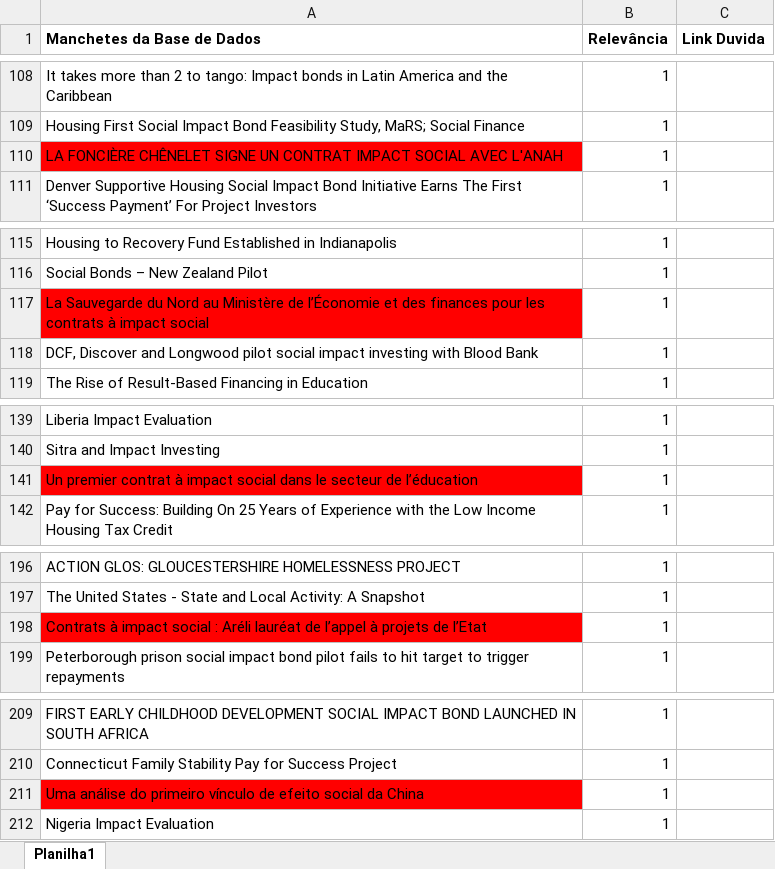
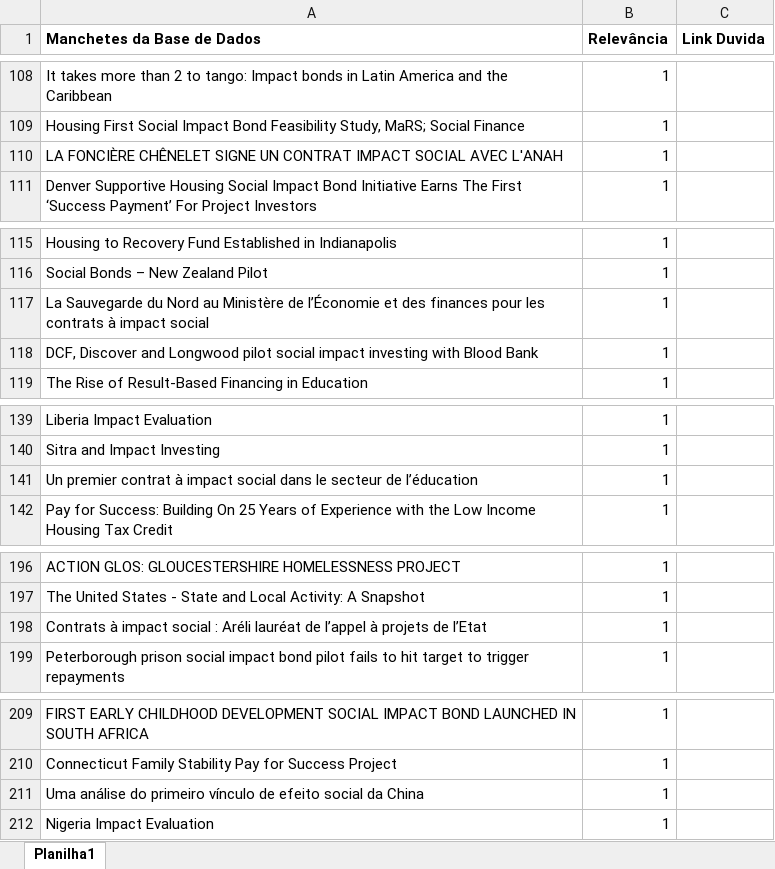
Before and after one commit to LaisNSilva/EmailMetricis, an Excel workbook: ManchetesRelevantes.xlsx, sheet Planilha1, drawn as a sheet; only a part is shown, gaps mark what is left out; values as stored, in another font and other column widths than the file's, no borders; the diff covers the shown part only; the diff names each change by its address in the sheet, - before the commit and + after, or states it on an @@ line.

```diff
--- a/ManchetesRelevantes.xlsx (sheet Planilha1)
+++ b/ManchetesRelevantes.xlsx (sheet Planilha1)
-A110 fill: #FF0000
+A110 fill: none
-A117 fill: #FF0000
+A117 fill: none
-A141 fill: #FF0000
+A141 fill: none
-A198 fill: #FF0000
+A198 fill: none
-A211 fill: #FF0000
+A211 fill: none
```
Also changed, not shown: 6 added rows and cell formats elsewhere in this sheet, 4 other files.
